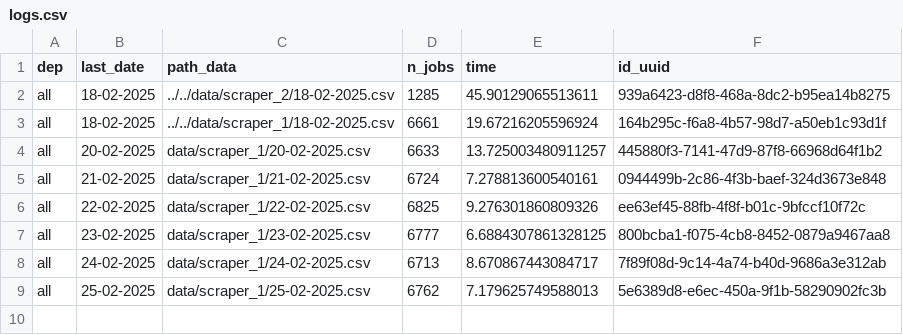
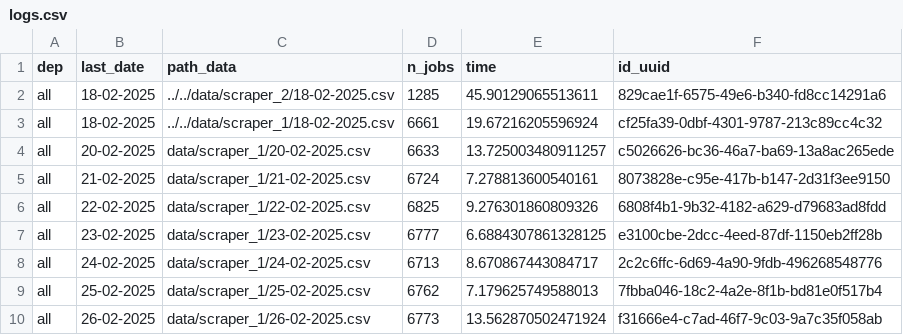
Before and after one commit to CJ2901/extract_empleos, a CSV file: scrapers/scraper_1/logs/logs.csv, drawn as a sheet.

```diff
--- a/scrapers/scraper_1/logs/logs.csv
+++ b/scrapers/scraper_1/logs/logs.csv
@@ -1,9 +1,10 @@
 dep,last_date,path_data,n_jobs,time,id_uuid
-all,18-02-2025,../../data/scraper_2/18-02-2025.csv,1285,45.90129065513611,939a6423-d8f8-468a-8dc2-b95ea14b8275
-all,18-02-2025,../../data/scraper_1/18-02-2025.csv,6661,19.67216205596924,164b295c-f6a8-4b57-98d7-a50eb1c93d1f
-all,20-02-2025,data/scraper_1/20-02-2025.csv,6633,13.725003480911257,445880f3-7141-47d9-87f8-66968d64f1b2
-all,21-02-2025,data/scraper_1/21-02-2025.csv,6724,7.278813600540161,0944499b-2c86-4f3b-baef-324d3673e848
-all,22-02-2025,data/scraper_1/22-02-2025.csv,6825,9.276301860809326,ee63ef45-88fb-4f8f-b01c-9bfccf10f72c
-all,23-02-2025,data/scraper_1/23-02-2025.csv,6777,6.6884307861328125,800bcba1-f075-4cb8-8452-0879a9467aa8
-all,24-02-2025,data/scraper_1/24-02-2025.csv,6713,8.670867443084717,7f89f08d-9c14-4a74-b40d-9686a3e312ab
-all,25-02-2025,data/scraper_1/25-02-2025.csv,6762,7.179625749588013,5e6389d8-e6ec-450a-9f1b-58290902fc3b
+all,18-02-2025,../../data/scraper_2/18-02-2025.csv,1285,45.90129065513611,829cae1f-6575-49e6-b340-fd8cc14291a6
+all,18-02-2025,../../data/scraper_1/18-02-2025.csv,6661,19.67216205596924,cf25fa39-0dbf-4301-9787-213c89cc4c32
+all,20-02-2025,data/scraper_1/20-02-2025.csv,6633,13.725003480911257,c5026626-bc36-46a7-ba69-13a8ac265ede
+all,21-02-2025,data/scraper_1/21-02-2025.csv,6724,7.278813600540161,8073828e-c95e-417b-b147-2d31f3ee9150
+all,22-02-2025,data/scraper_1/22-02-2025.csv,6825,9.276301860809326,6808f4b1-9b32-4182-a629-d79683ad8fdd
+all,23-02-2025,data/scraper_1/23-02-2025.csv,6777,6.6884307861328125,e3100cbe-2dcc-4eed-87df-1150eb2ff28b
+all,24-02-2025,data/scraper_1/24-02-2025.csv,6713,8.670867443084717,2c2c6ffc-6d69-4a90-9fdb-496268548776
+all,25-02-2025,data/scraper_1/25-02-2025.csv,6762,7.179625749588013,7fbba046-18c2-4a2e-8f1b-bd81e0f517b4
+all,26-02-2025,data/scraper_1/26-02-2025.csv,6773,13.562870502471924,f31666e4-c7ad-46f7-9c03-9a7c35f058ab
```
Also changed, not shown: scrapers/scraper_2/logs/logs.csv, 2 other files.
